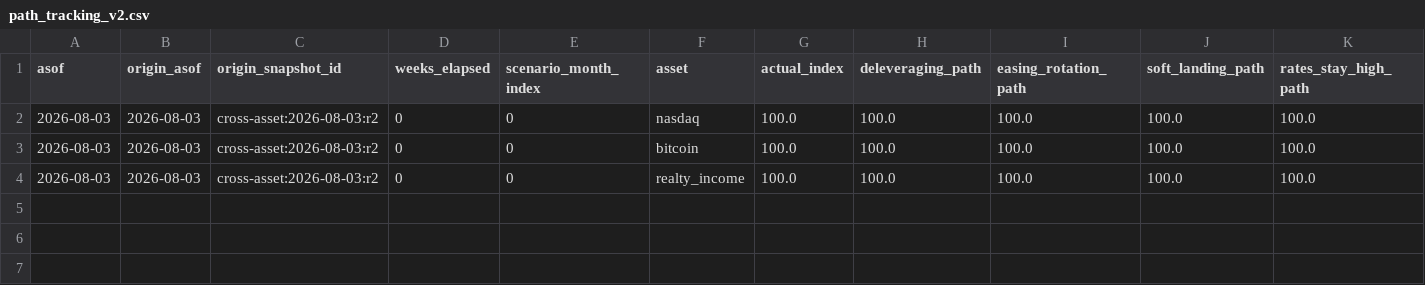
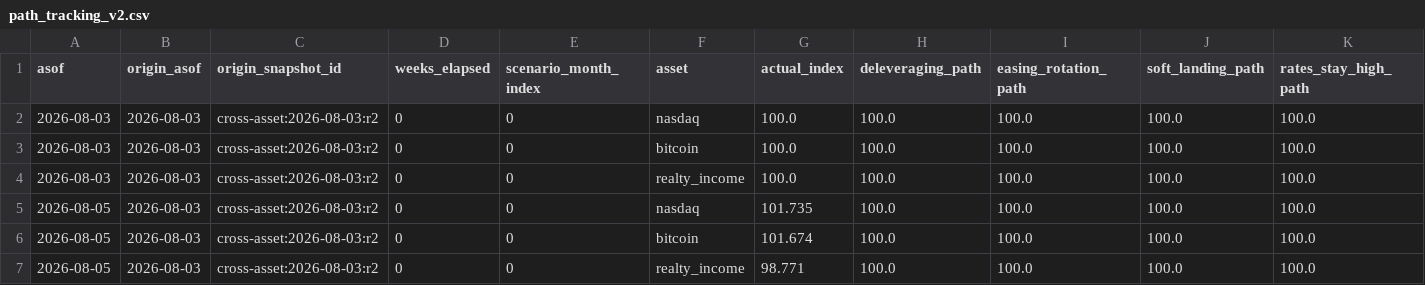
Before and after one commit to Sung-JinPark/Jin-s-investing-prediction, a CSV file: data/cross_asset/path_tracking_v2.csv, drawn as a sheet; only a part is shown; rows hold the shown columns only; the diff names each change by its address in the sheet, - before the commit and + after, or states it on an @@ line.

```diff
--- a/data/cross_asset/path_tracking_v2.csv
+++ b/data/cross_asset/path_tracking_v2.csv
+row 5: 2026-08-05 | 2026-08-03 | cross-asset:2026-08-03:r2 | 0 | 0 | nasdaq | 101.735 | 100.0 | 100.0 | 100.0 | 100.0
+row 6: 2026-08-05 | 2026-08-03 | cross-asset:2026-08-03:r2 | 0 | 0 | bitcoin | 101.674 | 100.0 | 100.0 | 100.0 | 100.0
+row 7: 2026-08-05 | 2026-08-03 | cross-asset:2026-08-03:r2 | 0 | 0 | realty_income | 98.771 | 100.0 | 100.0 | 100.0 | 100.0
```
Also changed, not shown: 9 other files.
